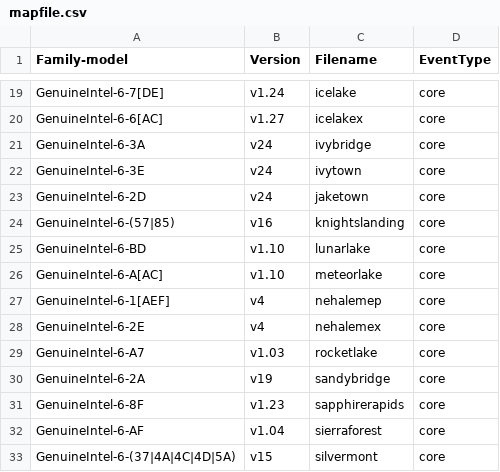
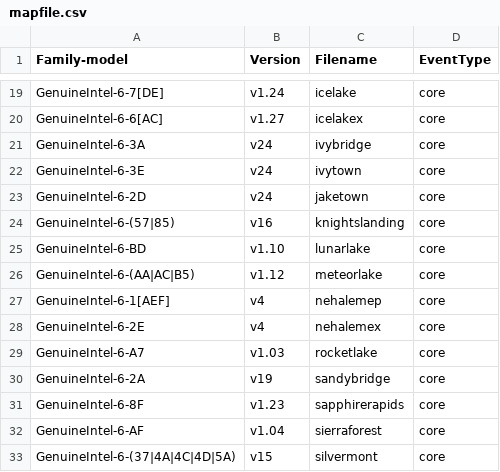
Before and after one commit to googleprodkernel/linux-perf, a CSV file: tools/perf/pmu-events/arch/x86/mapfile.csv, drawn as a sheet; only a part is shown, gaps mark what is left out.

Commit message:
perf vendor events: Update Meteorlake events/metrics
Update events from v1.10 to v1.12.
Update TMA metrics from 4.8 to 5.01.

Bring in the event updates v1.12:
https://github.com/intel/perfmon/commit/d8fe70c91bf8f166ba08edd4d02fd7846a3fd956
https://github.com/intel/perfmon/commit/b9dabd05ff44af24fde0682e16d1a716c932f0d0
This updates the mapfile.csv for the 0xB5 CPUID variant of meteorlake.
https://github.com/intel/perfmon/commit/c3094bc9bbaff30071874a492afc3369554d572e

The TMA 5.01 addition is from (with subsequent fixes):
https://github.com/intel/perfmon/commit/1d72913b2d938781fb28f3cc3507aaec5c22d782

Co-developed-by: Caleb Biggers <caleb.biggers@intel.com>
Signed-off-by: Caleb Biggers <caleb.biggers@intel.com>
Signed-off-by: Ian Rogers <irogers@google.com>

```diff
--- a/tools/perf/pmu-events/arch/x86/mapfile.csv
+++ b/tools/perf/pmu-events/arch/x86/mapfile.csv
@@ -25,3 +25,3 @@ GenuineIntel-6-(57|85),v16,knightslanding,core
 GenuineIntel-6-BD,v1.10,lunarlake,core
-GenuineIntel-6-A[AC],v1.10,meteorlake,core
+GenuineIntel-6-(AA|AC|B5),v1.12,meteorlake,core
 GenuineIntel-6-1[AEF],v4,nehalemep,core
```
Also changed, not shown: 7 other files.
